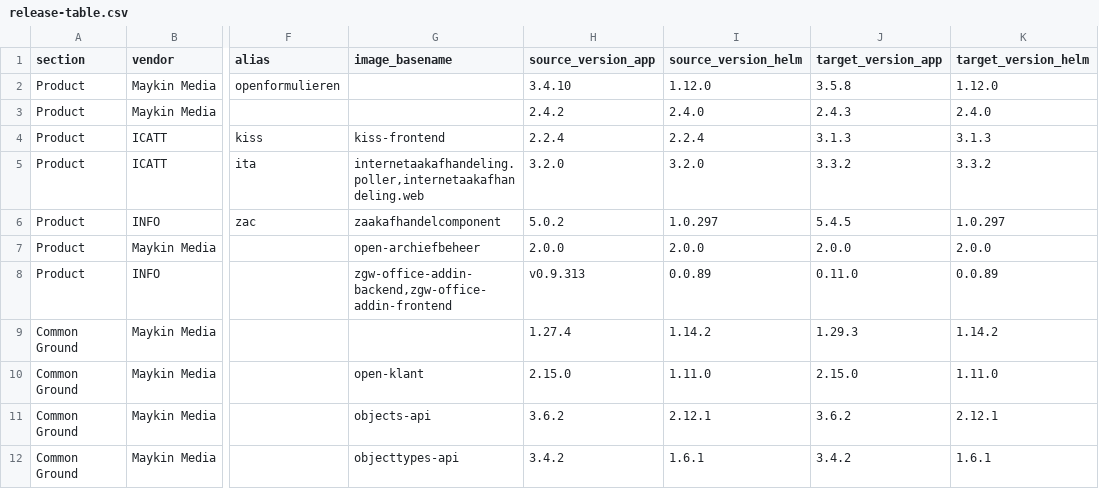
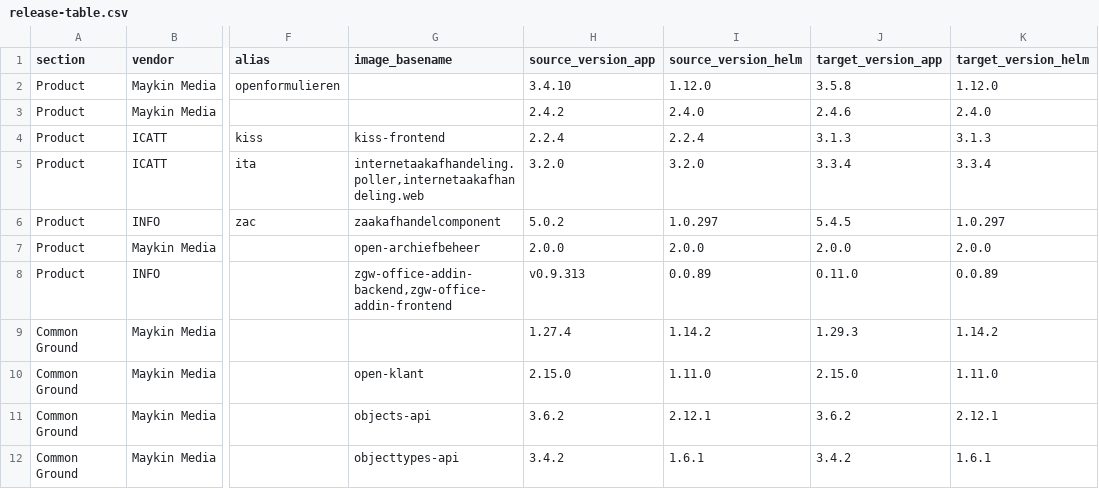
Before and after one commit to Dimpact-Samenwerking/helm-charts, a CSV file: charts/podiumd/etc/release-table.csv, drawn as a sheet; only a part is shown, gaps mark what is left out; the diff names each change by its address in the sheet, - before the commit and + after, or states it on an @@ line.

Commit message:
chore(podiumd): refresh the release table from Confluence
Exported with export-confluence-release-table: 4.9.4 targets openinwoner
2.4.6 and ita 3.3.4 (chart 3.3.4).

```diff
--- a/charts/podiumd/etc/release-table.csv
+++ b/charts/podiumd/etc/release-table.csv
-J3 (target_version_app): 2.4.3
+J3 (target_version_app): 2.4.6
-J5 (target_version_app): 3.3.2
+J5 (target_version_app): 3.3.4
-K5 (target_version_helm): 3.3.2
+K5 (target_version_helm): 3.3.4
```
